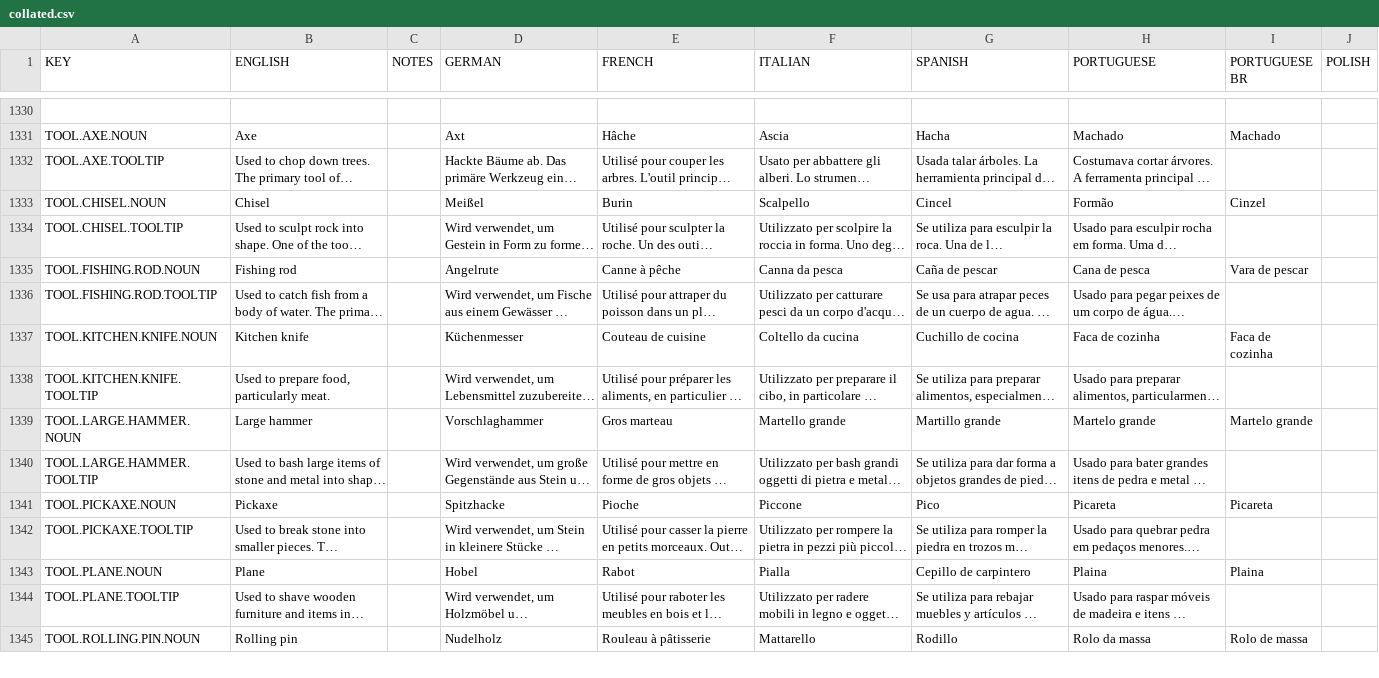
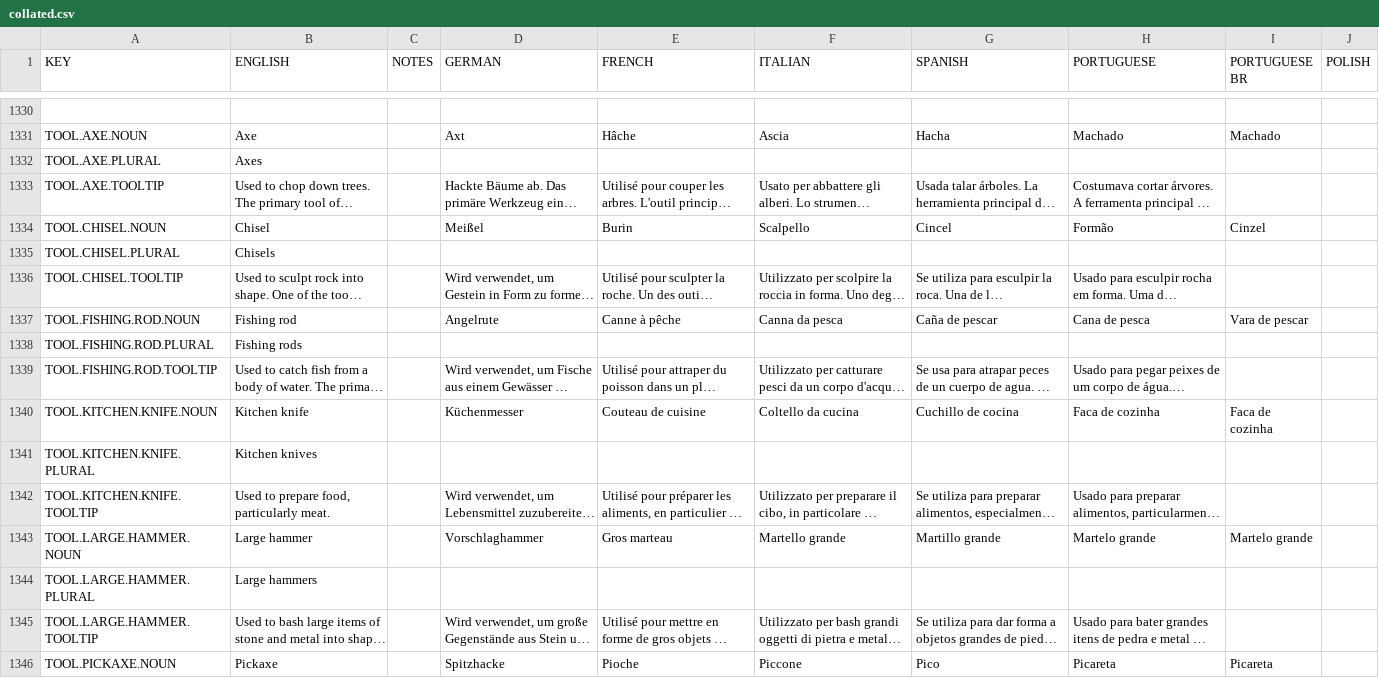
Before and after one commit to rossturner/mountaincore, a CSV file: core/assets/translations/collated.csv, drawn as a sheet; only a part is shown, gaps mark what is left out; the shorter side is filled out with more unchanged rows; long unchanged cells end in …; rows hold the shown columns only; the diff covers the shown part only; the diff names each change by its address in the sheet, - before the commit and + after, or states it on an @@ line.

```diff
--- a/core/assets/translations/collated.csv
+++ b/core/assets/translations/collated.csv
+row 1332: TOOL.AXE.PLURAL | Axes
+row 1335: TOOL.CHISEL.PLURAL | Chisels
+row 1338: TOOL.FISHING.ROD.PLURAL | Fishing rods
+row 1341: TOOL.KITCHEN.KNIFE.PLURAL | Kitchen knives
+row 1344: TOOL.LARGE.HAMMER.PLURAL | Large hammers
```
Also changed, not shown: 6 added rows elsewhere in this file, 6 other files.
